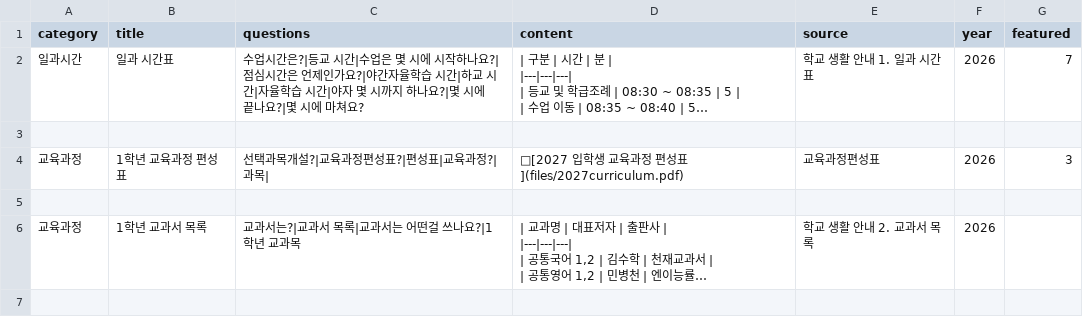
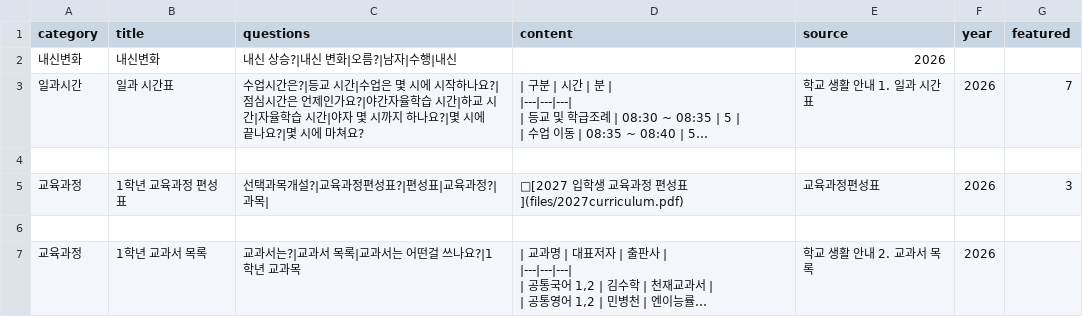
Before and after one commit to youngyong2-hash/yangsanGO, a CSV file: cards.csv, drawn as a sheet; only a part is shown; the shorter side is filled out with more unchanged rows; long unchanged cells end in …; the diff names each change by its address in the sheet, - before the commit and + after, or states it on an @@ line.

Commit message:
Update cards.csv

```diff
--- a/cards.csv
+++ b/cards.csv
+row 2: 내신변화 | 내신변화 | 내신 상승?|내신 변화|오름?|남자|수행|내신 |  | 2026
```
